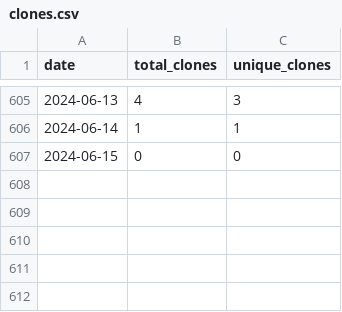
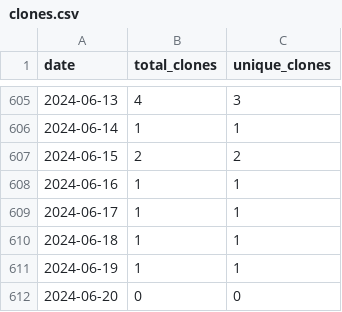
Before and after one commit to merrymitch/COMP3500, a CSV file: .traffic/clones.csv, drawn as a sheet; only a part is shown, gaps mark what is left out.

```diff
--- a/.traffic/clones.csv
+++ b/.traffic/clones.csv
@@ -606,2 +606,7 @@ date,total_clones,unique_clones
 2024-06-14,1,1
-2024-06-15,0,0
+2024-06-15,2,2
+2024-06-16,1,1
+2024-06-17,1,1
+2024-06-18,1,1
+2024-06-19,1,1
+2024-06-20,0,0
```
Also changed, not shown: .traffic/views.csv, 3 other files.
